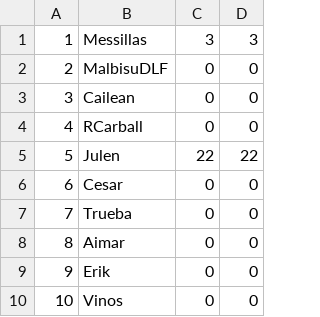
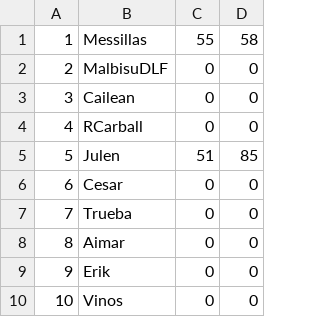
Before and after one commit to malbisudlf/Prog_Project, a CSV file: resources/usuarios.csv, drawn as a sheet; only a part is shown.

```diff
--- a/resources/usuarios.csv
+++ b/resources/usuarios.csv
@@ -1,2 +1,2 @@
-1,Messillas,3,3
+1,Messillas,55,58
 2,MalbisuDLF,0,0
@@ -4,3 +4,3 @@
 4,RCarball,0,0
-5,Julen,22,22
+5,Julen,51,85
 6,Cesar,0,0
```
